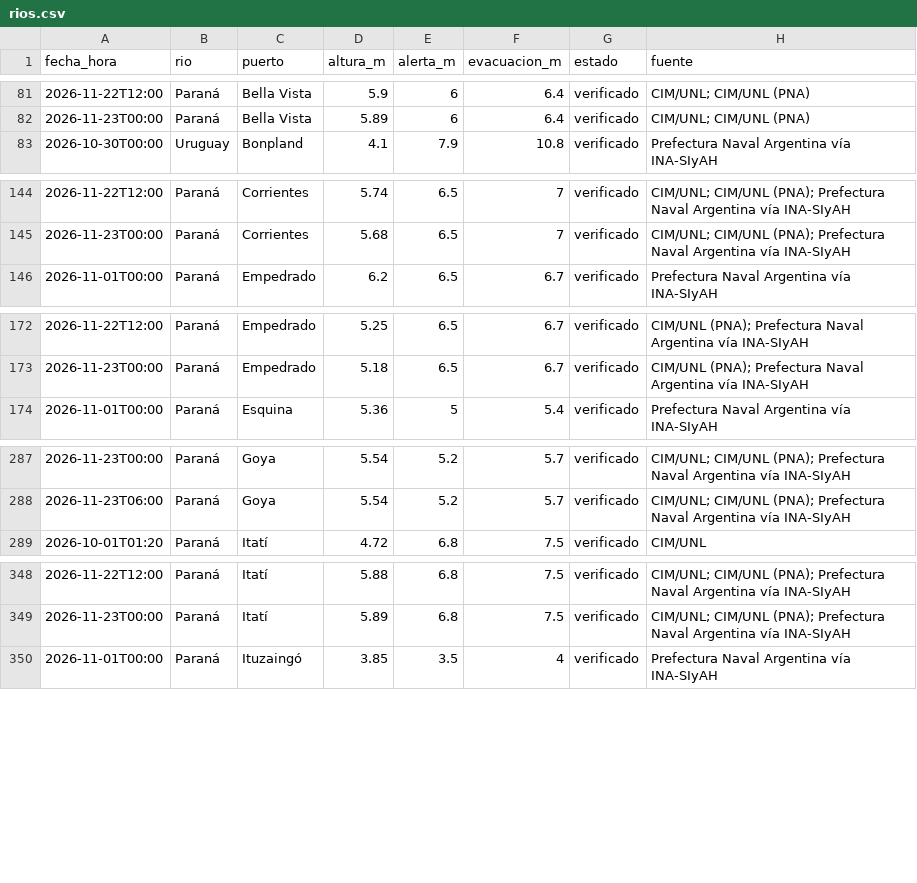
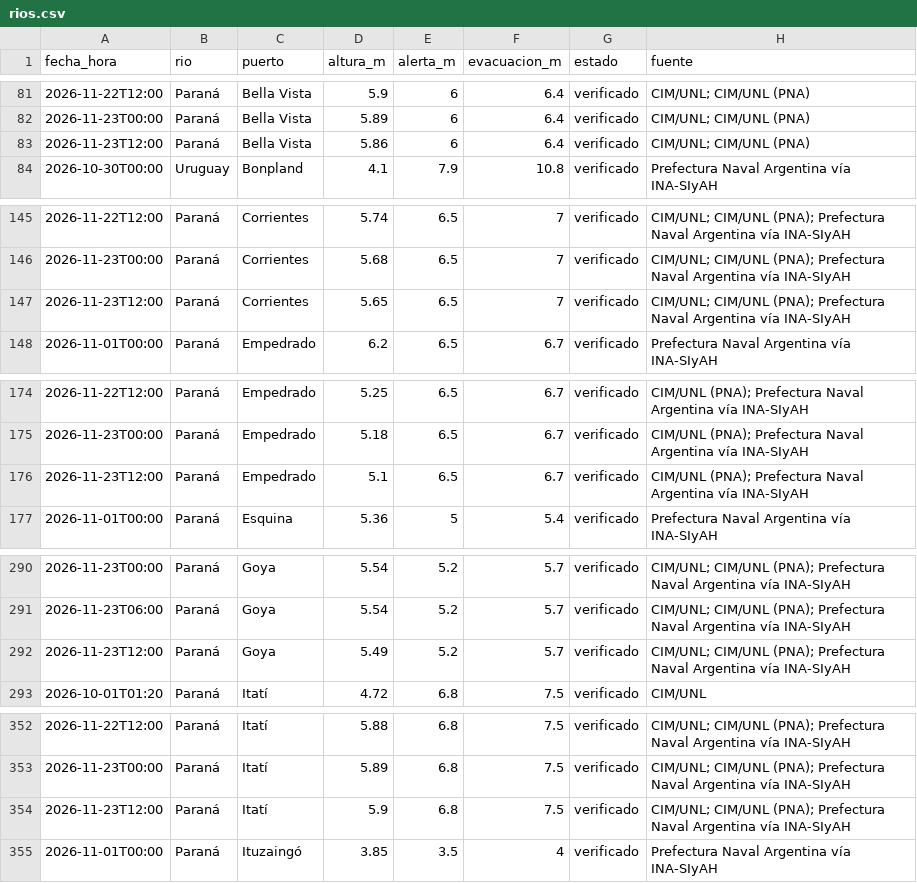
Before and after one commit to tablerocorrientes/tablerocorrientes.github.io, a CSV file: data/registro/rios.csv, drawn as a sheet; only a part is shown, gaps mark what is left out; the diff covers the shown part only.

Commit message:
Ciclo continuo (intensivo): lluvia, satélite, pronóstico, fuentes y ríos, 23/11/2026 15:33 h

```diff
--- a/data/registro/rios.csv
+++ b/data/registro/rios.csv
@@ -82,2 +82,3 @@ fecha_hora,rio,puerto,altura_m,alerta_m,evacuacion_m,estado,fuente
 2026-11-23T00:00,Paraná,Bella Vista,5.89,6,6.4,verificado,CIM/UNL; CIM/UNL (PNA)
+2026-11-23T12:00,Paraná,Bella Vista,5.86,6,6.4,verificado,CIM/UNL; CIM/UNL (PNA)
 2026-10-30T00:00,Uruguay,Bonpland,4.1,7.9,10.8,verificado,Prefectura Naval Argentina vía INA-SIyAH
@@ -145,2 +146,3 @@ fecha_hora,rio,puerto,altura_m,alerta_m,evacuacion_m,estado,fuente
 2026-11-23T00:00,Paraná,Corrientes,5.68,6.5,7,verificado,CIM/UNL; CIM/UNL (PNA); Prefectura Naval Argentina vía INA-SIyAH
+2026-11-23T12:00,Paraná,Corrientes,5.65,6.5,7,verificado,CIM/UNL; CIM/UNL (PNA); Prefectura Naval Argentina vía INA-SIyAH
 2026-11-01T00:00,Paraná,Empedrado,6.2,6.5,6.7,verificado,Prefectura Naval Argentina vía INA-SIyAH
@@ -173,2 +175,3 @@ fecha_hora,rio,puerto,altura_m,alerta_m,evacuacion_m,estado,fuente
 2026-11-23T00:00,Paraná,Empedrado,5.18,6.5,6.7,verificado,CIM/UNL (PNA); Prefectura Naval Argentina vía INA-SIyAH
+2026-11-23T12:00,Paraná,Empedrado,5.1,6.5,6.7,verificado,CIM/UNL (PNA); Prefectura Naval Argentina vía INA-SIyAH
 2026-11-01T00:00,Paraná,Esquina,5.36,5,5.4,verificado,Prefectura Naval Argentina vía INA-SIyAH
@@ -288,2 +291,3 @@ fecha_hora,rio,puerto,altura_m,alerta_m,evacuacion_m,estado,fuente
 2026-11-23T06:00,Paraná,Goya,5.54,5.2,5.7,verificado,CIM/UNL; CIM/UNL (PNA); Prefectura Naval Argentina vía INA-SIyAH
+2026-11-23T12:00,Paraná,Goya,5.49,5.2,5.7,verificado,CIM/UNL; CIM/UNL (PNA); Prefectura Naval Argentina vía INA-SIyAH
 2026-10-01T01:20,Paraná,Itatí,4.72,6.8,7.5,verificado,CIM/UNL
@@ -349,2 +353,3 @@ fecha_hora,rio,puerto,altura_m,alerta_m,evacuacion_m,estado,fuente
 2026-11-23T00:00,Paraná,Itatí,5.89,6.8,7.5,verificado,CIM/UNL; CIM/UNL (PNA); Prefectura Naval Argentina vía INA-SIyAH
+2026-11-23T12:00,Paraná,Itatí,5.9,6.8,7.5,verificado,CIM/UNL; CIM/UNL (PNA); Prefectura Naval Argentina vía INA-SIyAH
 2026-11-01T00:00,Paraná,Ituzaingó,3.85,3.5,4,verificado,Prefectura Naval Argentina vía INA-SIyAH
```
Also changed, not shown: 3 added rows elsewhere in this file, data/registro/lluvia_horaria.csv, data/registro/resumen_diario_lluvia.csv, 11 other files.
